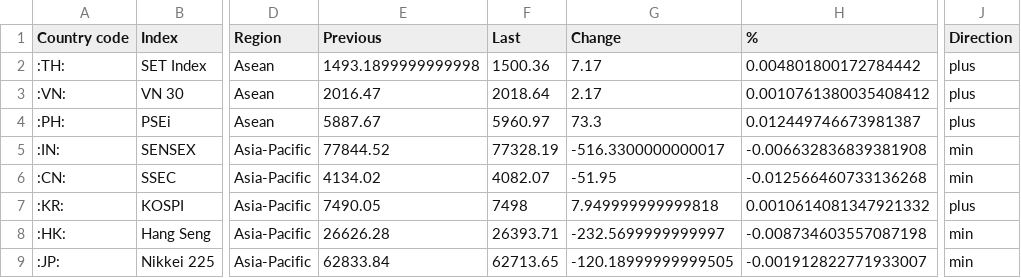
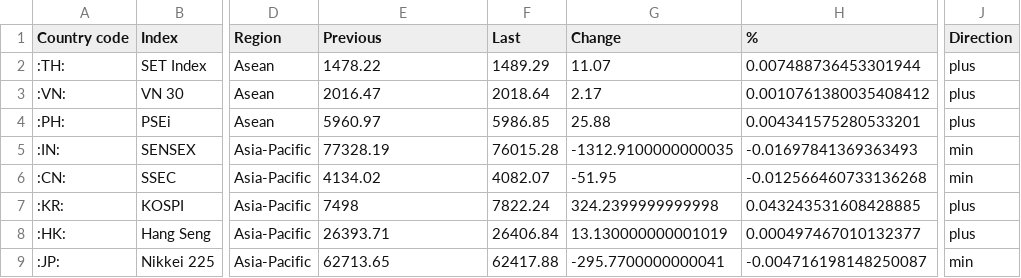
Before and after one commit to lisnhaaw/datawrapper-csv, a CSV file: Dashboard Asia-Pacific.csv, drawn as a sheet; only a part is shown, gaps mark what is left out; the diff names each change by its address in the sheet, - before the commit and + after, or states it on an @@ line.

Commit message:
Update data CSV

```diff
--- a/Dashboard Asia-Pacific.csv
+++ b/Dashboard Asia-Pacific.csv
-E2 (Previous): 1493.1899999999998
+E2 (Previous): 1478.22
-F2 (Last): 1500.36
+F2 (Last): 1489.29
-G2 (Change): 7.17
+G2 (Change): 11.07
-H2 (%): 0.004801800172784442
+H2 (%): 0.007488736453301944
-E4 (Previous): 5887.67
+E4 (Previous): 5960.97
-F4 (Last): 5960.97
+F4 (Last): 5986.85
-G4 (Change): 73.3
+G4 (Change): 25.88
-H4 (%): 0.012449746673981387
+H4 (%): 0.004341575280533201
-E5 (Previous): 77844.52
+E5 (Previous): 77328.19
-F5 (Last): 77328.19
+F5 (Last): 76015.28
-G5 (Change): -516.3300000000017
+G5 (Change): -1312.9100000000035
-H5 (%): -0.006632836839381908
+H5 (%): -0.01697841369363493
-E7 (Previous): 7490.05
+E7 (Previous): 7498
-F7 (Last): 7498
+F7 (Last): 7822.24
-G7 (Change): 7.949999999999818
+G7 (Change): 324.2399999999998
-H7 (%): 0.0010614081347921332
+H7 (%): 0.043243531608428885
-E8 (Previous): 26626.28
+E8 (Previous): 26393.71
-F8 (Last): 26393.71
+F8 (Last): 26406.84
-G8 (Change): -232.5699999999997
+G8 (Change): 13.130000000001019
-H8 (%): -0.008734603557087198
+H8 (%): 0.000497467010132377
-J8 (Direction): min
+J8 (Direction): plus
-E9 (Previous): 62833.84
+E9 (Previous): 62713.65
-F9 (Last): 62713.65
+F9 (Last): 62417.88
-G9 (Change): -120.18999999999505
+G9 (Change): -295.7700000000041
-H9 (%): -0.001912822771933007
+H9 (%): -0.004716198148250087
```
